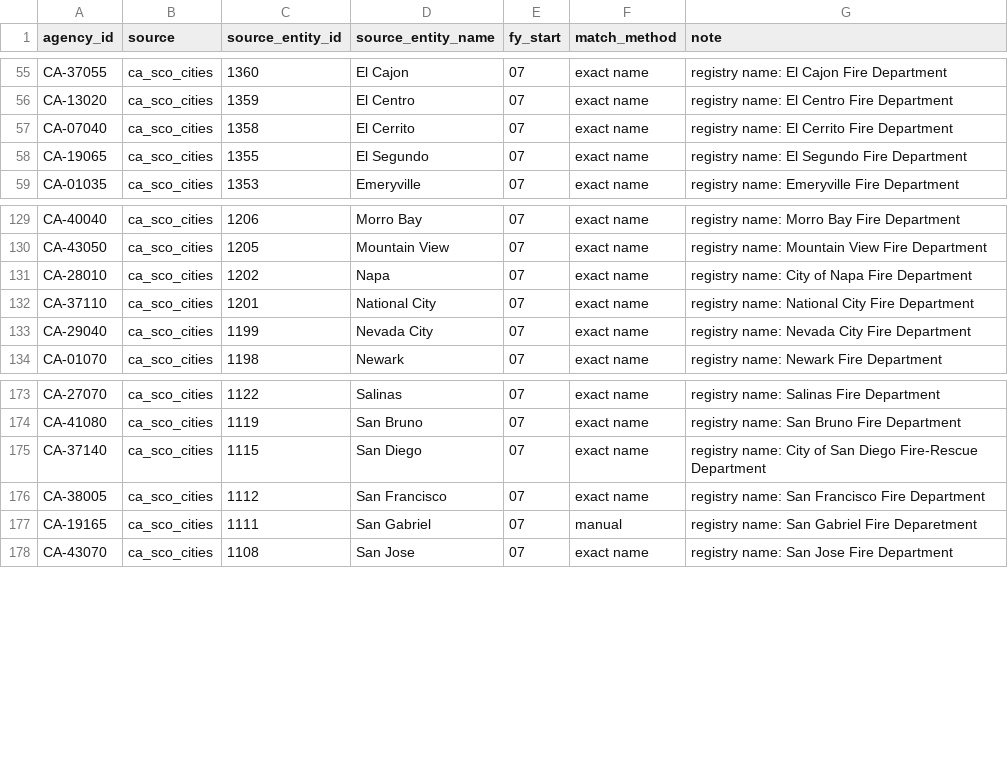
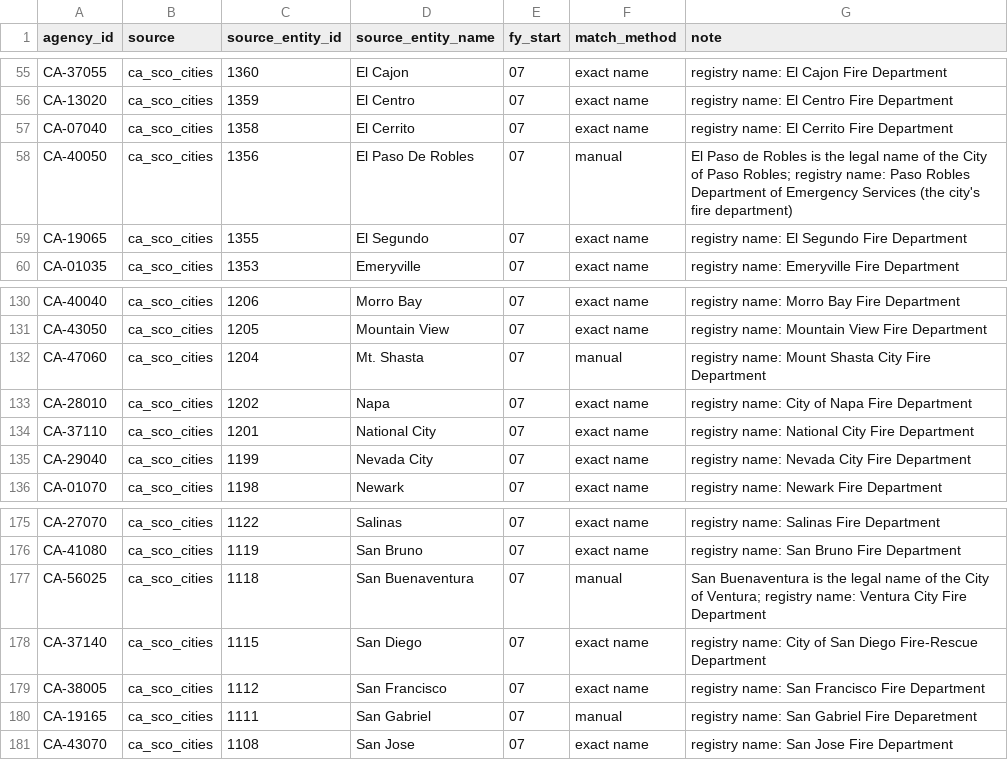
Before and after one commit to pasha594/fire-vendors, a CSV file: config/states/ca/agency_sources.csv, drawn as a sheet; only a part is shown, gaps mark what is left out.

```diff
--- a/config/states/ca/agency_sources.csv
+++ b/config/states/ca/agency_sources.csv
@@ -57,2 +57,3 @@ CA-13020,ca_sco_cities,1359,El Centro,07,exact name,registry name: El Centro Fir
 CA-07040,ca_sco_cities,1358,El Cerrito,07,exact name,registry name: El Cerrito Fire Department
+CA-40050,ca_sco_cities,1356,El Paso De Robles,07,manual,El Paso de Robles is the legal name of the City of Paso Robles; registry name: Paso Robles Department of Emergency Services (the city's fire department)
 CA-19065,ca_sco_cities,1355,El Segundo,07,exact name,registry name: El Segundo Fire Department
@@ -130,2 +131,3 @@ CA-40040,ca_sco_cities,1206,Morro Bay,07,exact name,registry name: Morro Bay Fir
 CA-43050,ca_sco_cities,1205,Mountain View,07,exact name,registry name: Mountain View Fire Department
+CA-47060,ca_sco_cities,1204,Mt. Shasta,07,manual,registry name: Mount Shasta City Fire Department
 CA-28010,ca_sco_cities,1202,Napa,07,exact name,registry name: City of Napa Fire Department
@@ -174,2 +176,3 @@ CA-27070,ca_sco_cities,1122,Salinas,07,exact name,registry name: Salinas Fire De
 CA-41080,ca_sco_cities,1119,San Bruno,07,exact name,registry name: San Bruno Fire Department
+CA-56025,ca_sco_cities,1118,San Buenaventura,07,manual,San Buenaventura is the legal name of the City of Ventura; registry name: Ventura City Fire Department
 CA-37140,ca_sco_cities,1115,San Diego,07,exact name,registry name: City of San Diego Fire-Rescue Department
```
Also changed, not shown: data/states/ca/totals.csv, 21 other files.
